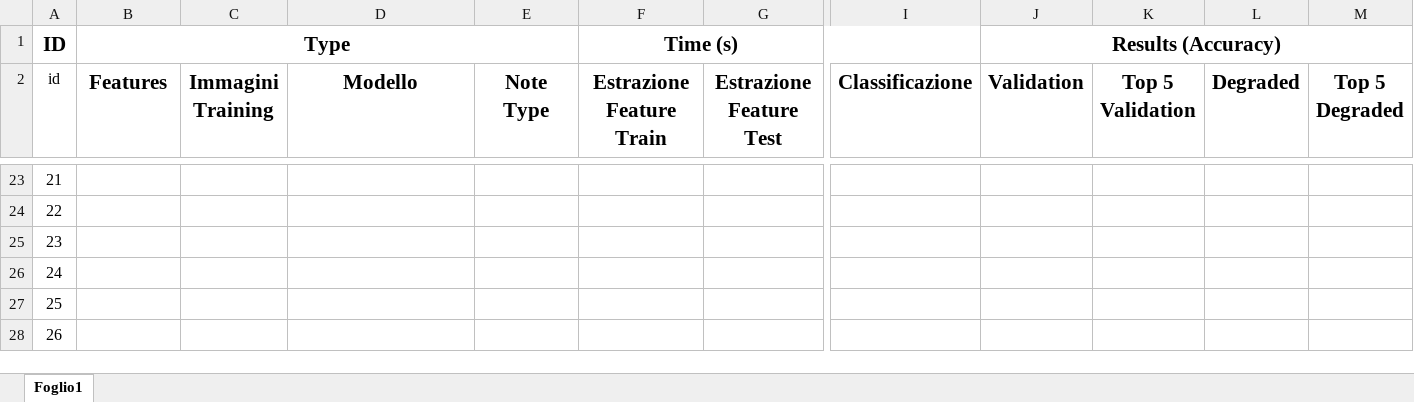
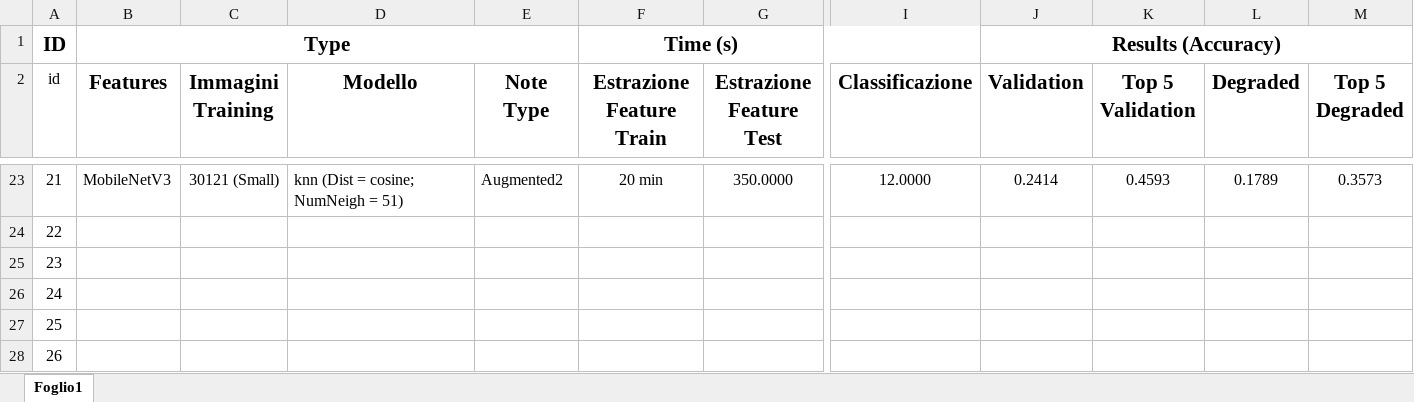
Before and after one commit to TommasoFerrario18/FoodX-251_Classification, an Excel workbook: Results/Results.xlsx, sheet Foglio1, drawn as a sheet; only a part is shown, gaps mark what is left out; values as stored, in another font and other column widths than the file's, no borders; conditional formats and table styles not drawn; the diff covers the shown part only; the diff names each change by its address in the sheet, - before the commit and + after, or states it on an @@ line.

```diff
--- a/Results/Results.xlsx (sheet Foglio1)
+++ b/Results/Results.xlsx (sheet Foglio1)
-B23 (Features): (empty)
+B23 (Features): MobileNetV3
-C23 (Immagini Training): (empty)
+C23 (Immagini Training): 30121 (Small)
-D23 (Modello): (empty)
+D23 (Modello): knn (Dist = cosine; NumNeigh = 51)
-E23 (Note Type): (empty)
+E23 (Note Type): Augmented2
-F23 (Estrazione Feature Train): (empty)
+F23 (Estrazione Feature Train): 20 min
-G23 (Estrazione Feature Test): (empty)
+G23 (Estrazione Feature Test): 350.0000
-I23 (Classificazione): (empty)
+I23 (Classificazione): 12.0000
-J23 (Validation): (empty)
+J23 (Validation): 0.2414
-K23 (Top 5 Validation): (empty)
+K23 (Top 5 Validation): 0.4593
-L23 (Degraded): (empty)
+L23 (Degraded): 0.1789
-M23 (Top 5 Degraded): (empty)
+M23 (Top 5 Degraded): 0.3573
```
Also changed, not shown: 34 edited cells and cell formats elsewhere in this sheet, 4 other files.
